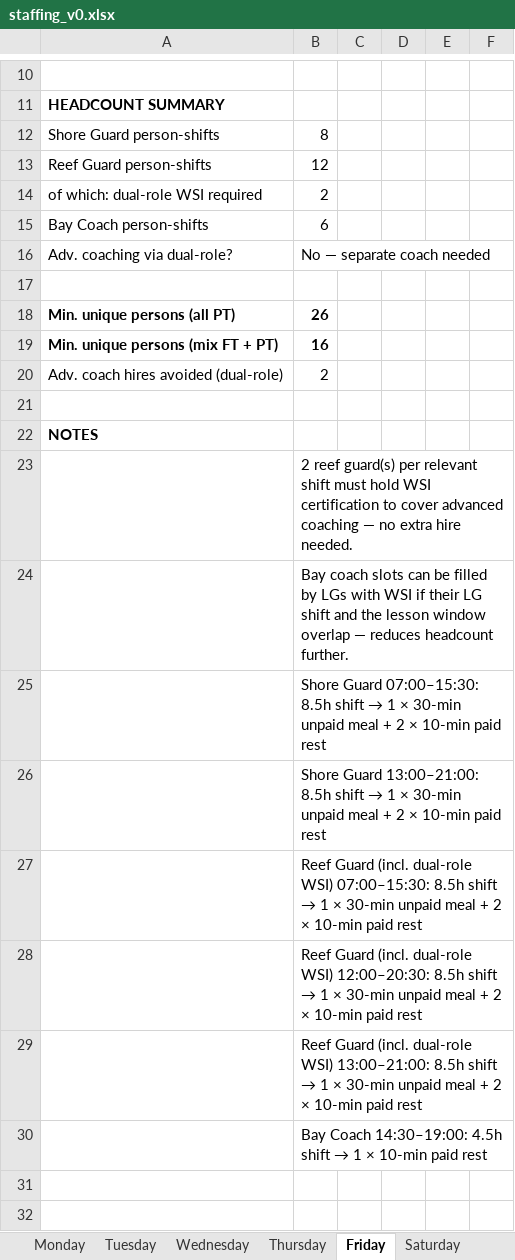
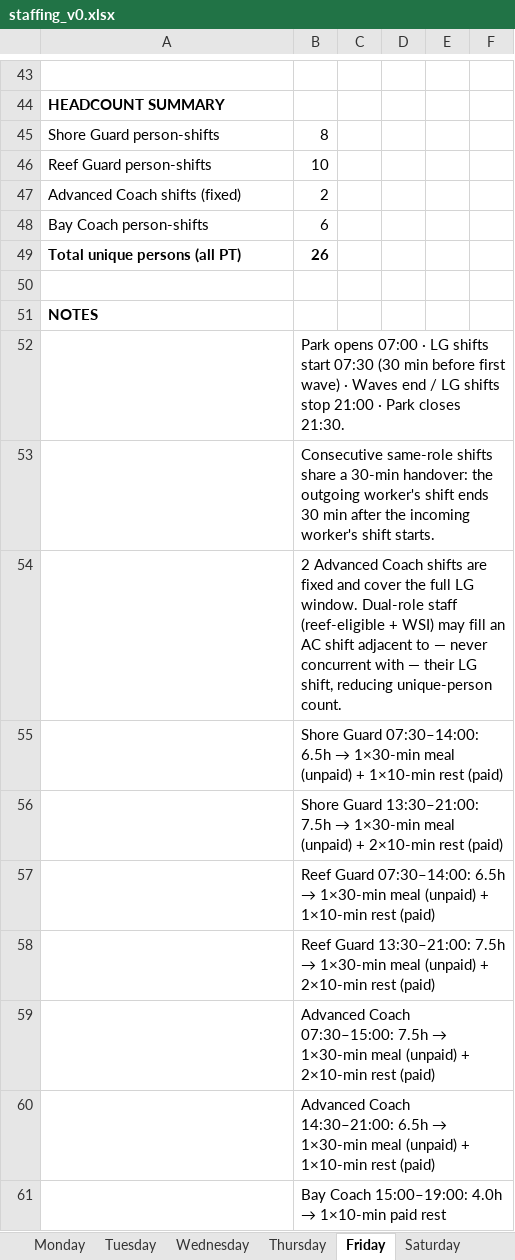
Before and after one commit to dervlamk/surf-park-roster, an Excel workbook: outputs/staffing_v0.xlsx, sheet Friday, drawn as a sheet; only a part is shown, gaps mark what is left out; values as stored, in another font and other column widths than the file's, no borders; removed rows and columns are numbered as before the commit, all else as after; the diff covers the shown part only; the diff names each change by its address in the sheet, - before the commit and + after, or states it on an @@ line.

Commit message:
Updated files to create person-specific roster and shift schedule templates

```diff
--- a/outputs/staffing_v0.xlsx (sheet Friday)
+++ b/outputs/staffing_v0.xlsx (sheet Friday)
-B46: 12
+B46: 10
-A47: of which: dual-role WSI required
+A47: Advanced Coach shifts (fixed)
-row 16: Adv. coaching via dual-role? | No — separate coach needed
-row 17: (empty)
-A49: Min. unique persons (all PT)
+A49: Total unique persons (all PT)
-row 19: Min. unique persons (mix FT + PT) | 16
-row 20: Adv. coach hires avoided (dual-role) | 2
-B52: 2 reef guard(s) per relevant shift must hold WSI certification to cover advanced coaching — no extra hire needed.
+B52: Park opens 07:00 · LG shifts start 07:30 (30 min before first wave) · Waves end / LG shifts stop 21:00 · Park closes 21:30.
-B53: Bay coach slots can be filled by LGs with WSI if their LG shift and the lesson window overlap — reduces headcount further.
+B53: Consecutive same-role shifts share a 30-min handover: the outgoing worker's shift ends 30 min after the incoming worker's shift starts.
@@ B54: Shore Guard 07:00–15:30: 8.5h shift → 1 × 30-min unpaid meal + 2 × 10-min paid rest → 2 Advanced Coach shifts are fixed and cover the full LG window. Dual-role staff (reef-eligible + WSI) may fill an AC shift adjacent to — never concurrent with — their LG shift, reducing unique-person count. @@
@@ B55: Shore Guard 13:00–21:00: 8.5h shift → 1 × 30-min unpaid meal + 2 × 10-min paid rest → Shore Guard 07:30–14:00: 6.5h → 1×30-min meal (unpaid) + 1×10-min rest (paid) @@
@@ B56: Reef Guard (incl. dual-role WSI) 07:00–15:30: 8.5h shift → 1 × 30-min unpaid meal + 2 × 10-min paid rest → Shore Guard 13:30–21:00: 7.5h → 1×30-min meal (unpaid) + 2×10-min rest (paid) @@
@@ B57: Reef Guard (incl. dual-role WSI) 12:00–20:30: 8.5h shift → 1 × 30-min unpaid meal + 2 × 10-min paid rest → Reef Guard 07:30–14:00: 6.5h → 1×30-min meal (unpaid) + 1×10-min rest (paid) @@
@@ B58: Reef Guard (incl. dual-role WSI) 13:00–21:00: 8.5h shift → 1 × 30-min unpaid meal + 2 × 10-min paid rest → Reef Guard 13:30–21:00: 7.5h → 1×30-min meal (unpaid) + 2×10-min rest (paid) @@
@@ B59: Bay Coach 14:30–19:00: 4.5h shift → 1 × 10-min paid rest → Advanced Coach 07:30–15:00: 7.5h → 1×30-min meal (unpaid) + 2×10-min rest (paid) @@
+row 60:  | Advanced Coach 14:30–21:00: 6.5h → 1×30-min meal (unpaid) + 1×10-min rest (paid)
+row 61:  | Bay Coach 15:00–19:00: 4.0h → 1×10-min paid rest
```
Also changed, not shown: 35 added rows, 2 removed rows, 17 edited cells and cell formats elsewhere in this sheet, sheet Sunday, sheet Saturday, sheet Monday, sheet Tuesday, sheet Thursday, sheet Wednesday, 1 more sheet, outputs/rotation_v0.xlsx, 9 other files.
